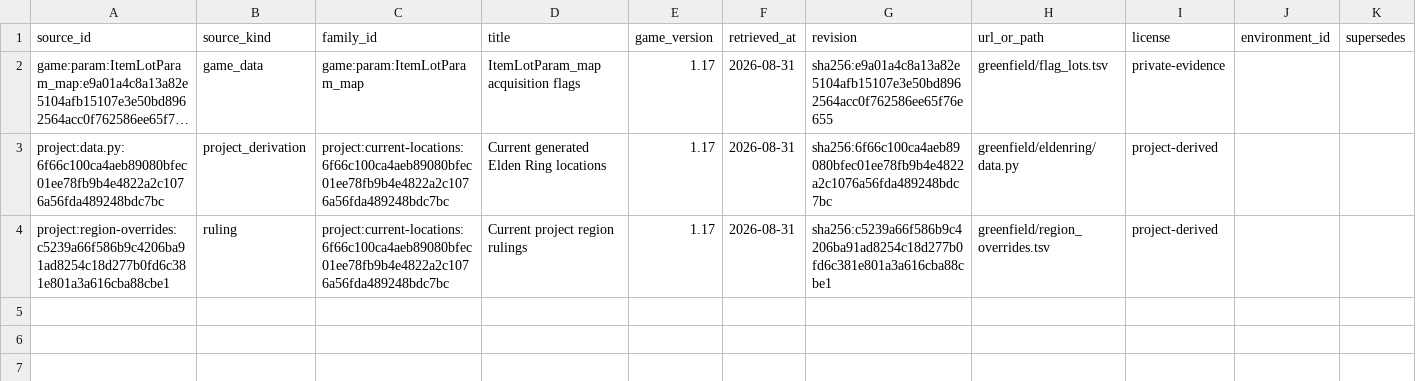
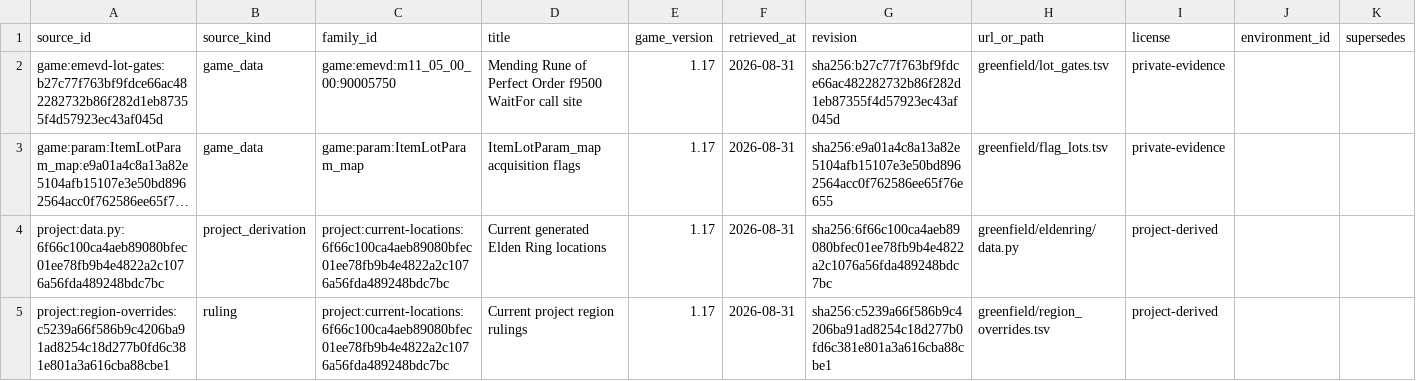
Before and after one commit to 4laric/er-archipelago, a TSV file: greenfield/evidence/v060-current/sources.tsv, drawn as a sheet; long unchanged cells end in …; the diff names each change by its address in the sheet, - before the commit and + after, or states it on an @@ line.

Commit message:
feat(evidence): record Perfect Order access gate

```diff
--- a/greenfield/evidence/v060-current/sources.tsv
+++ b/greenfield/evidence/v060-current/sources.tsv
+row 2: game:emevd-lot-gates:b27c77f763bf9fdce66ac482282732b86f282d1eb87355f4d57923ec43af045d | game_data | game:emevd:m11_05_00_00:90005750 | Mending Rune of Perfect Order f9500 WaitFor call site | 1.17 | 2026-08-31 | sha256:b27c77f763bf9fdce66ac482282732b86f282d1eb87355f4d57923ec43af045d | greenfield/lot_gates.tsv | private-evidence
```
Also changed, not shown: 6 other files.
